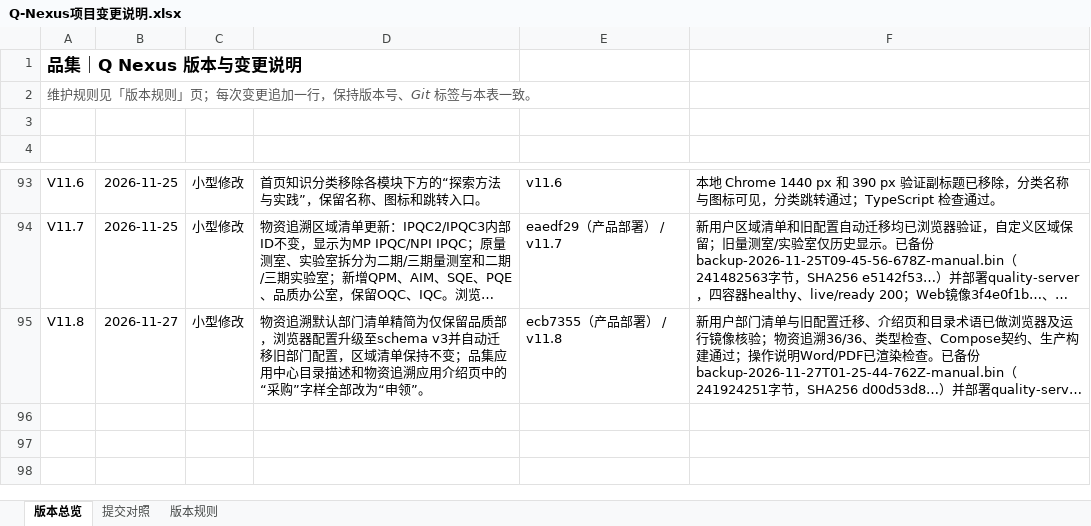
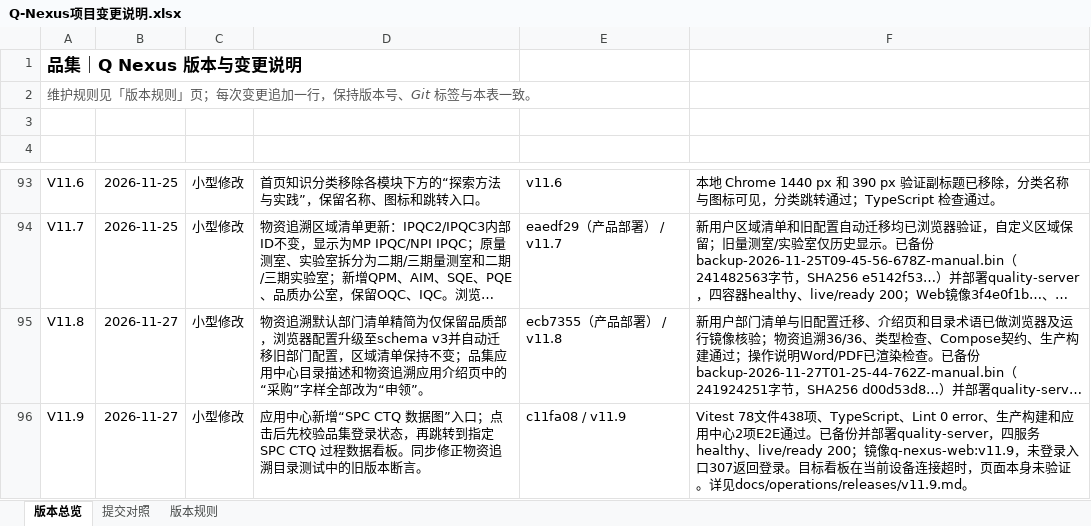
Before and after one commit to profundity-max/quality-homepage, an Excel workbook: Q-Nexus项目变更说明.xlsx, sheet 版本总览, drawn as a sheet; only a part is shown, gaps mark what is left out; long unchanged cells end in …; values as stored, in another font and other column widths than the file's, no borders; the diff names each change by its address in the sheet, - before the commit and + after, or states it on an @@ line.

```diff
--- a/Q-Nexus项目变更说明.xlsx (sheet 版本总览)
+++ b/Q-Nexus项目变更说明.xlsx (sheet 版本总览)
+row 96: V11.9 | 2026-11-27 | 小型修改 | 应用中心新增“SPC CTQ 数据图”入口；点击后先校验品集登录状态，再跳转到指定 SPC CTQ 过程数据看板。同步修正物资追溯目录测试中的旧版本断言。 | c11fa08 / v11.9 | Vitest 78文件438项、TypeScript、Lint 0 error、生产构建和应用中心2项E2E通过。已备份并部署quality-server，四服务healthy、live/ready 200；镜像q-nexus-web:v11.9，未登录入口307返回登录。目标看板在当前设备连接超时，页面本身未验证。详见docs/operations/releases/v11.9.md。
```
Also changed, not shown: sheet 提交对照, 2 other files.
